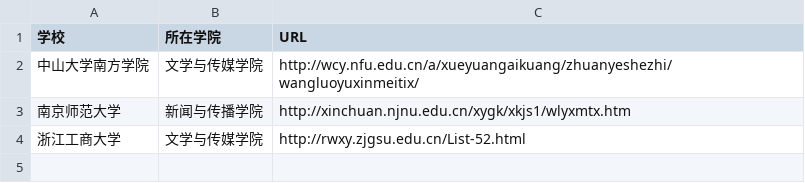
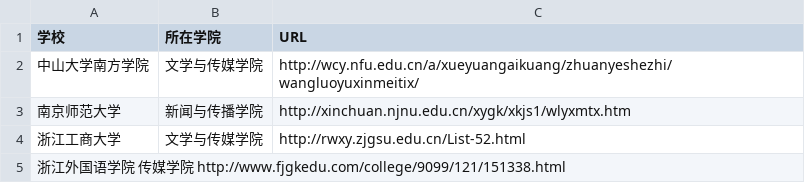
Before and after one commit to zhengmanxin/https-github.com-linxuemei-media-techcollab_20_final-, a TSV file: tsv_and_csv-main/list.tsv, drawn as a sheet; the diff names each change by its address in the sheet, - before the commit and + after, or states it on an @@ line.

Commit message:
新增浙江外国语学院信息

```diff
--- a/tsv_and_csv-main/list.tsv
+++ b/tsv_and_csv-main/list.tsv
+row 5: 浙江外国语学院 传媒学院 http://www.fjgkedu.com/college/9099/121/151338.html
```
